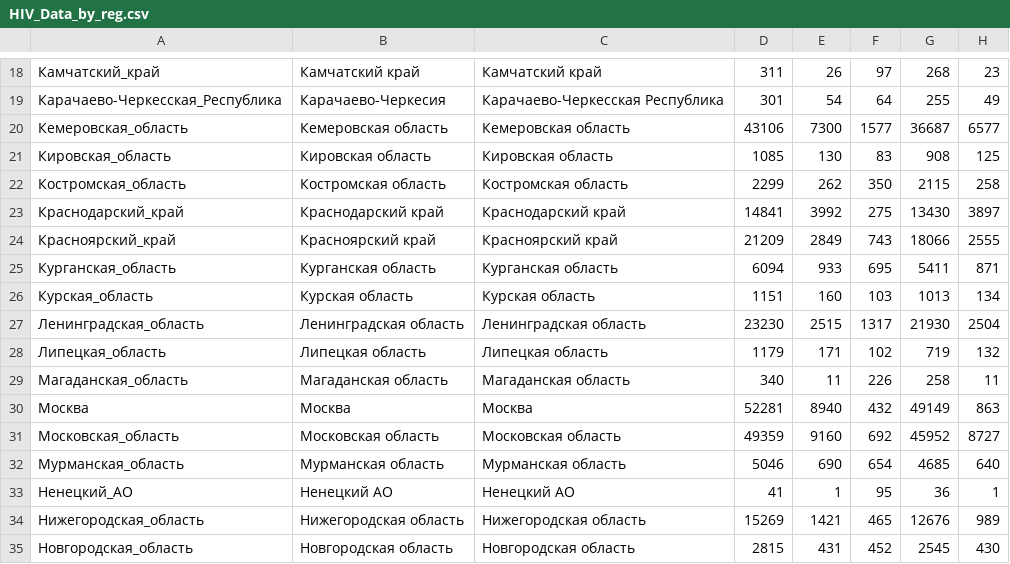
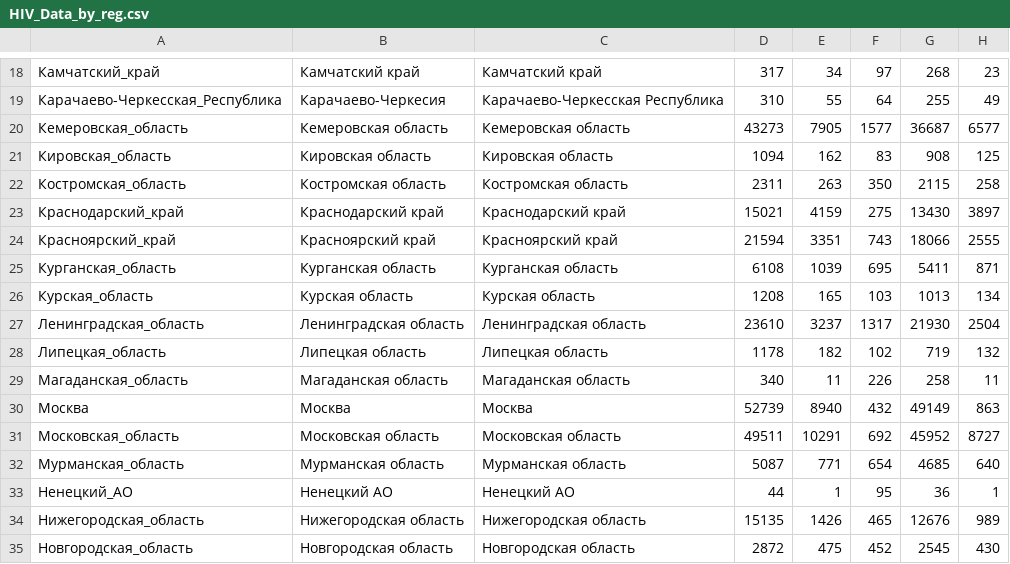
Before and after one commit to SeanSilke/Hiv-spread, a CSV file: HIV_Data_by_reg.csv, drawn as a sheet; only a part is shown, gaps mark what is left out; the diff covers the shown part only; the diff names each change by its address in the sheet, - before the commit and + after, or states it on an @@ line.

```diff
--- a/HIV_Data_by_reg.csv
+++ b/HIV_Data_by_reg.csv
-D18: 311
+D18: 317
-E18: 26
+E18: 34
-D19: 301
+D19: 310
-E19: 54
+E19: 55
-D20: 43106
+D20: 43273
-E20: 7300
+E20: 7905
-D21: 1085
+D21: 1094
-E21: 130
+E21: 162
-D22: 2299
+D22: 2311
-E22: 262
+E22: 263
-D23: 14841
+D23: 15021
-E23: 3992
+E23: 4159
-D24: 21209
+D24: 21594
-E24: 2849
+E24: 3351
-D25: 6094
+D25: 6108
-E25: 933
+E25: 1039
-D26: 1151
+D26: 1208
-E26: 160
+E26: 165
-D27: 23230
+D27: 23610
-E27: 2515
+E27: 3237
-D28: 1179
+D28: 1178
-E28: 171
+E28: 182
-D30: 52281
+D30: 52739
-D31: 49359
+D31: 49511
-E31: 9160
+E31: 10291
-D32: 5046
+D32: 5087
-E32: 690
+E32: 771
-D33: 41
+D33: 44
-D34: 15269
+D34: 15135
-E34: 1421
+E34: 1426
-D35: 2815
+D35: 2872
-E35: 431
+E35: 475
```
Also changed, not shown: 154 edited cells elsewhere in this file.
